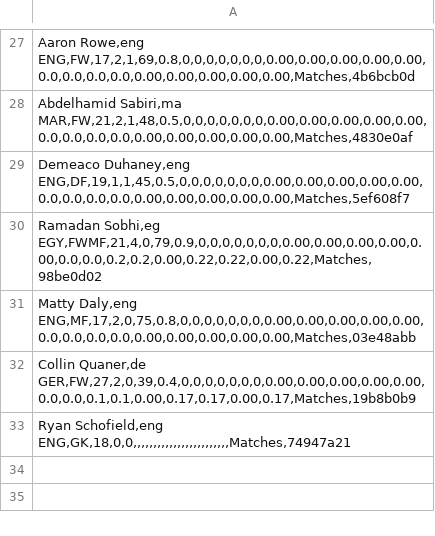
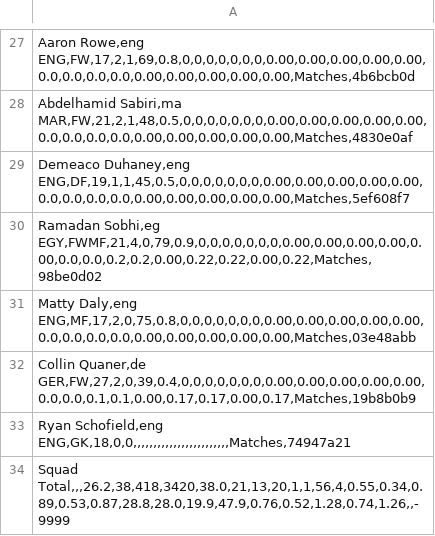
Before and after one commit to kiansweeney11/xg-data-analysis, a CSV file: datasets/hudds2018-2019.csv, drawn as a sheet; only a part is shown, gaps mark what is left out; the diff names each change by its address in the sheet, - before the commit and + after, or states it on an @@ line.

```diff
--- a/datasets/hudds2018-2019.csv
+++ b/datasets/hudds2018-2019.csv
+row 34: Squad Total,,,26.2,38,418,3420,38.0,21,13,20,1,1,56,4,0.55,0.34,0.89,0.53,0.87,28.8,28.0,19.9,47.9,0.76,0.52,1.28,0.74,1.26,,-9999
```
Also changed, not shown: datasets/cleanedbasic/brighton17-18.csv, datasets/cleanedbasic/hudds17-18.csv, 6 other files.
